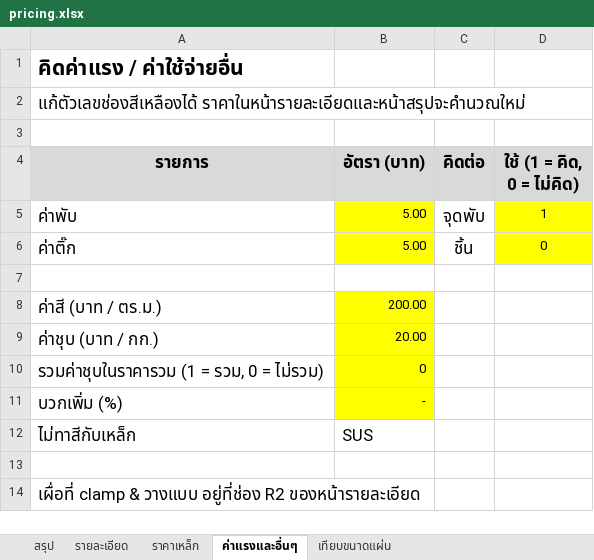
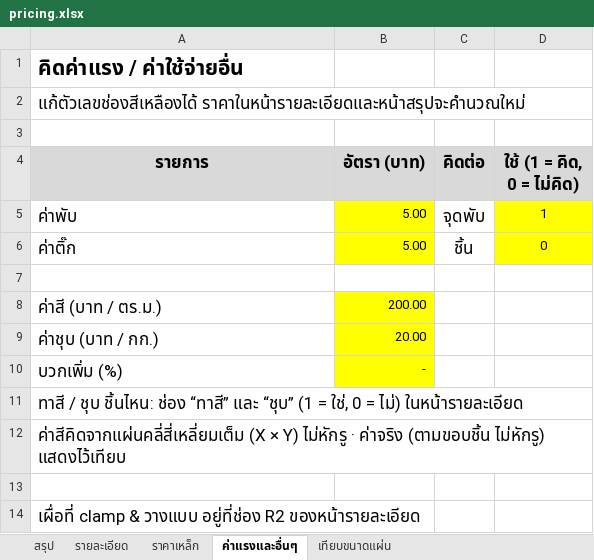
Before and after one commit to woraphontrangpanich-jpg/LHPsolidwork, an Excel workbook: docs/demo/export/pricing.xlsx, sheet ค่าแรงและอื่นๆ, drawn as a sheet; values as stored, in another font and other column widths than the file's, no borders; removed rows and columns are numbered as before the commit, all else as after; the diff names each change by its address in the sheet, - before the commit and + after, or states it on an @@ line.

```diff
--- a/docs/demo/export/pricing.xlsx (sheet ค่าแรงและอื่นๆ)
+++ b/docs/demo/export/pricing.xlsx (sheet ค่าแรงและอื่นๆ)
-row 10: รวมค่าชุบในราคารวม (1 = รวม, 0 = ไม่รวม) | 0
-row 12: ไม่ทาสีกับเหล็ก | SUS
+row 11: ทาสี / ชุบ ชิ้นไหน: ช่อง “ทาสี” และ “ชุบ” (1 = ใช่, 0 = ไม่) ในหน้ารายละเอียด
+row 12: ค่าสีคิดจากแผ่นคลี่สี่เหลี่ยมเต็ม (X × Y) ไม่หักรู · ค่าจริง (ตามขอบชิ้น ไม่หักรู) แสดงไว้เทียบ
```
Also changed, not shown: sheet รายละเอียด, sheet สรุป, docs/demo/export/summary.xlsx, 24 other files.
